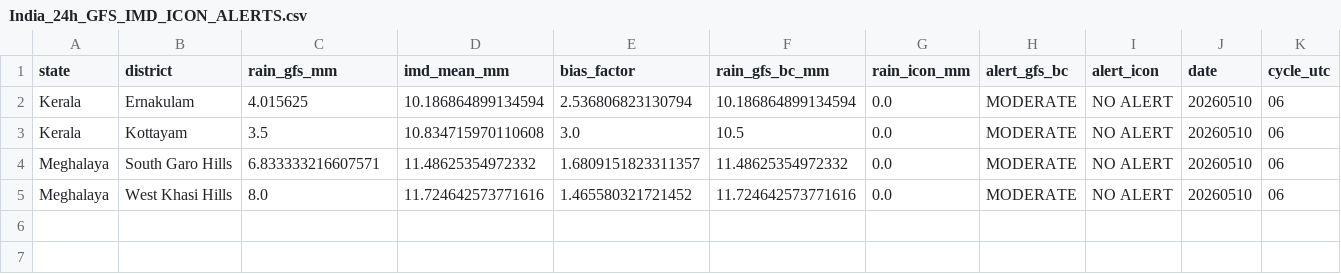
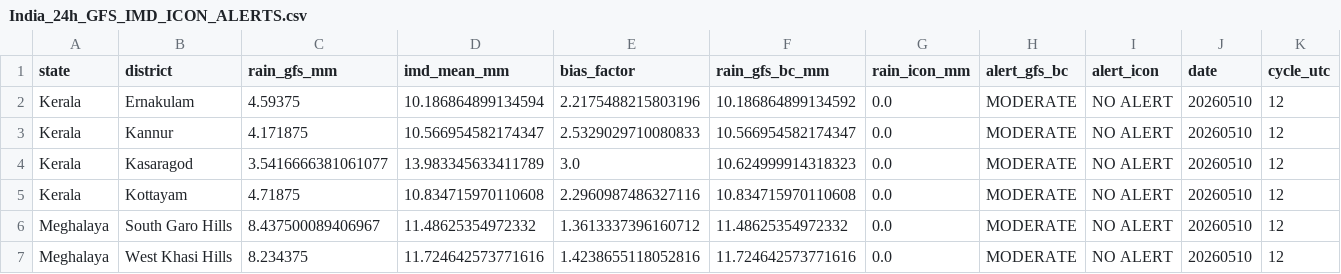
Before and after one commit to ajay2dhy/rainfall-dss, a CSV file: India_24h_GFS_IMD_ICON_ALERTS.csv, drawn as a sheet.

```diff
--- a/India_24h_GFS_IMD_ICON_ALERTS.csv
+++ b/India_24h_GFS_IMD_ICON_ALERTS.csv
@@ -1,5 +1,7 @@
 state,district,rain_gfs_mm,imd_mean_mm,bias_factor,rain_gfs_bc_mm,rain_icon_mm,alert_gfs_bc,alert_icon,date,cycle_utc
-Kerala,Ernakulam,4.015625,10.186864899134594,2.536806823130794,10.186864899134594,0.0,MODERATE,NO ALERT,20260510,06
-Kerala,Kottayam,3.5,10.834715970110608,3.0,10.5,0.0,MODERATE,NO ALERT,20260510,06
-Meghalaya,South Garo Hills,6.833333216607571,11.48625354972332,1.6809151823311357,11.48625354972332,0.0,MODERATE,NO ALERT,20260510,06
-Meghalaya,West Khasi Hills,8.0,11.724642573771616,1.465580321721452,11.724642573771616,0.0,MODERATE,NO ALERT,20260510,06
+Kerala,Ernakulam,4.59375,10.186864899134594,2.2175488215803196,10.186864899134592,0.0,MODERATE,NO ALERT,20260510,12
+Kerala,Kannur,4.171875,10.566954582174347,2.5329029710080833,10.566954582174347,0.0,MODERATE,NO ALERT,20260510,12
+Kerala,Kasaragod,3.5416666381061077,13.983345633411789,3.0,10.624999914318323,0.0,MODERATE,NO ALERT,20260510,12
+Kerala,Kottayam,4.71875,10.834715970110608,2.2960987486327116,10.834715970110608,0.0,MODERATE,NO ALERT,20260510,12
+Meghalaya,South Garo Hills,8.437500089406967,11.48625354972332,1.3613337396160712,11.48625354972332,0.0,MODERATE,NO ALERT,20260510,12
+Meghalaya,West Khasi Hills,8.234375,11.724642573771616,1.4238655118052816,11.724642573771616,0.0,MODERATE,NO ALERT,20260510,12
```
Also changed, not shown: India_24h_GFS_IMD_ICON_Rainfall.csv.
